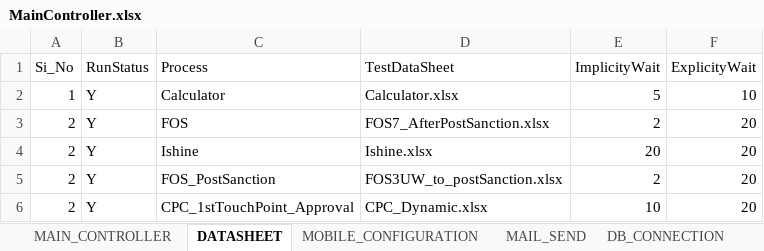
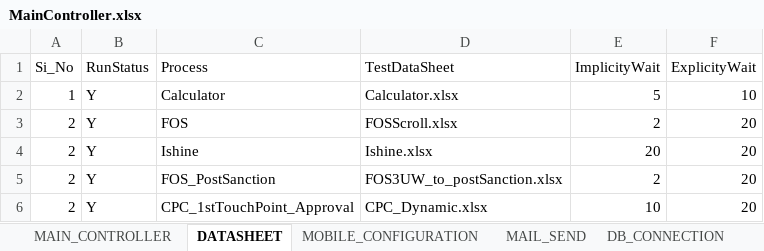
Before and after one commit to biswa2000df/BSA_MOBILE_FRAMEWORK, an Excel workbook: MainController.xlsx, sheet DATASHEET, drawn as a sheet; values as stored, in another font and other column widths than the file's, no borders; the diff names each change by its address in the sheet, - before the commit and + after, or states it on an @@ line.

```diff
--- a/MainController.xlsx (sheet DATASHEET)
+++ b/MainController.xlsx (sheet DATASHEET)
-D3 (TestDataSheet): FOS7_AfterPostSanction.xlsx
+D3 (TestDataSheet): FOSScroll.xlsx
```
Also changed, not shown: sheet MAIN_CONTROLLER, sheet MOBILE_CONFIGURATION, DataSheet/CPC_Dynamic.xlsx, DataSheet/FOS5_Till_UW.xlsx, 55 other files.
